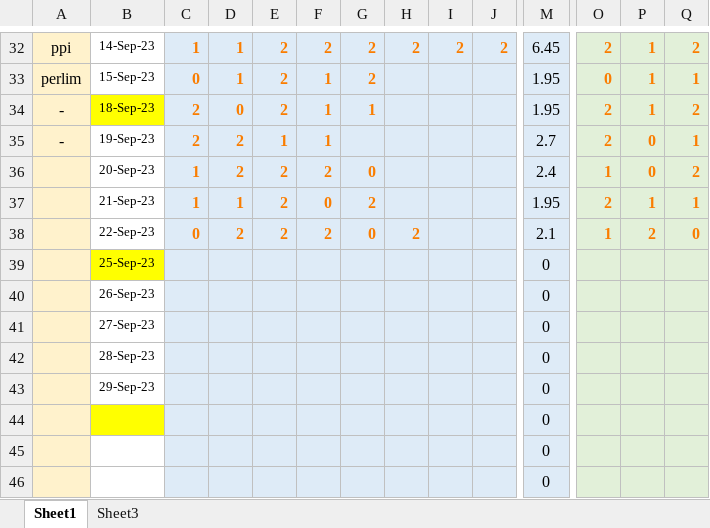
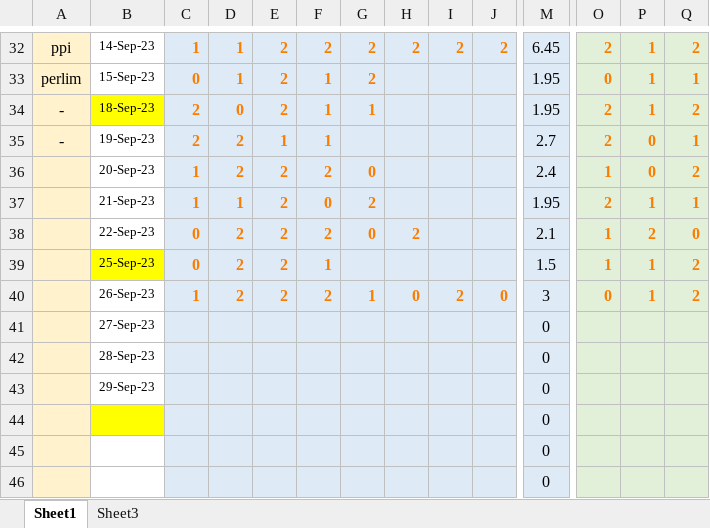
Before and after one commit to yaser2012hh/mt5, an Excel workbook: RAW CALCULATION.xlsx, sheet Sheet1, drawn as a sheet; only a part is shown, gaps mark what is left out; values as stored, in another font and other column widths than the file's, no borders; conditional formats not drawn; removed rows and columns are numbered as before the commit, all else as after; rows hold the shown columns only; the diff names each change by its address in the sheet, - before the commit and + after, or states it on an @@ line.

```diff
--- a/RAW CALCULATION.xlsx (sheet Sheet1)
+++ b/RAW CALCULATION.xlsx (sheet Sheet1)
-row 39:  | 25-Sep-23 |  |  |  |  |  |  |  |  | 0
-row 40:  | 26-Sep-23 |  |  |  |  |  |  |  |  | 0
+row 39:  | 25-Sep-23 | 0 | 2 | 2 | 1 |  |  |  |  | 1.5 | 1 | 1 | 2
+row 40:  | 26-Sep-23 | 1 | 2 | 2 | 2 | 1 | 0 | 2 | 0 | 3 | 0 | 1 | 2
```
Also changed, not shown: sheet Sheet3, 1 other file.
